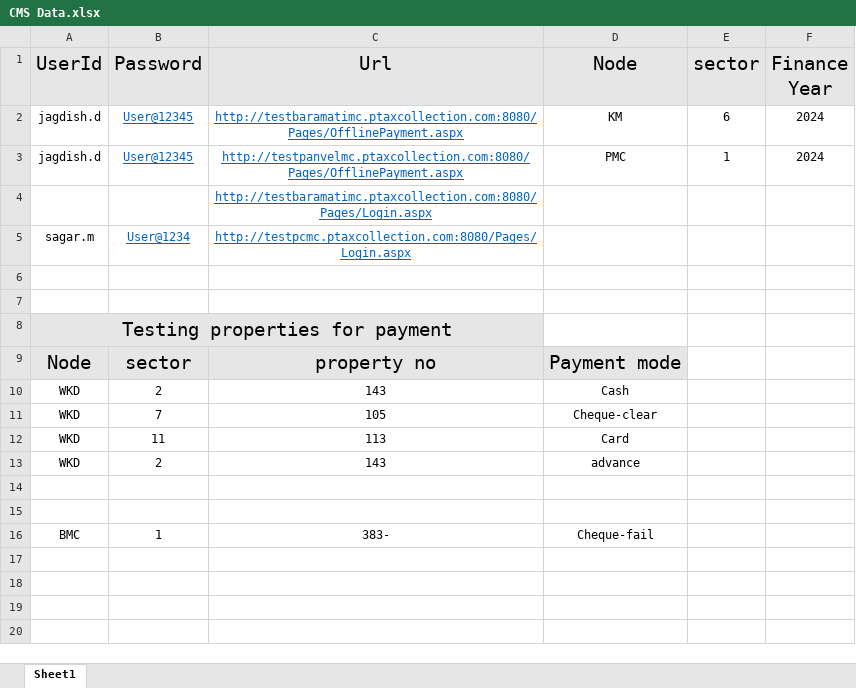
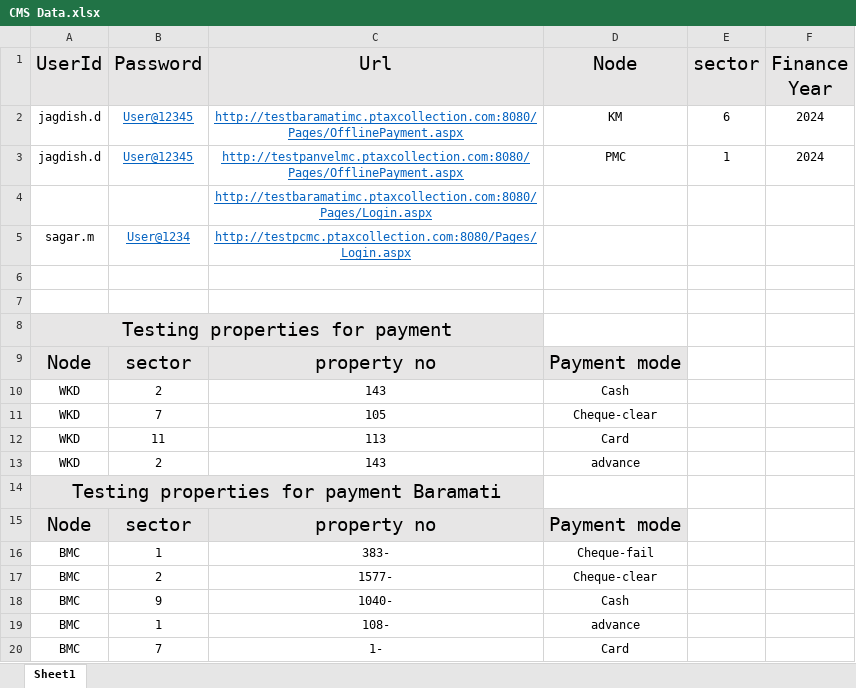
Before and after one commit to SahilSawant11/Web_Automation_Script_New, an Excel workbook: InputData/CMS Data.xlsx, sheet Sheet1, drawn as a sheet; values as stored, in another font and other column widths than the file's, no borders; the diff names each change by its address in the sheet, - before the commit and + after, or states it on an @@ line.

```diff
--- a/InputData/CMS Data.xlsx (sheet Sheet1)
+++ b/InputData/CMS Data.xlsx (sheet Sheet1)
-A14 (UserId): (empty)
+A14 (UserId): Testing properties for payment Baramati
-A14:C14 fill: none
+A14:C14 fill: #E7E6E6
+A14:C14 merged
-row 15: (empty)
+row 15: Node | sector | property no | Payment mode
-A15:D15 fill: none
+A15:D15 fill: #E7E6E6
+row 17: BMC | 2 | 1577- | Cheque-clear
+row 18: BMC | 9 | 1040- | Cash
+row 19: BMC | 1 | 108- | advance
+row 20: BMC | 7 | 1- | Card
```
Also changed, not shown: 46 other files.
